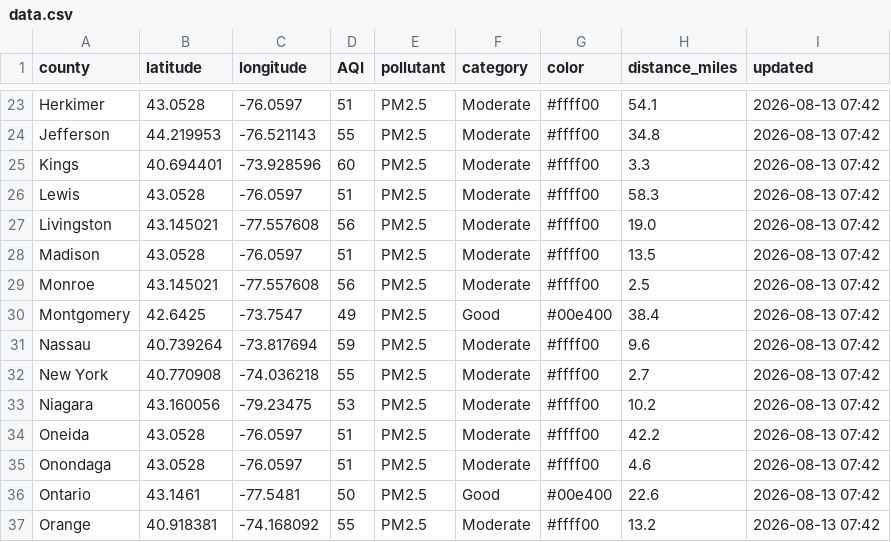
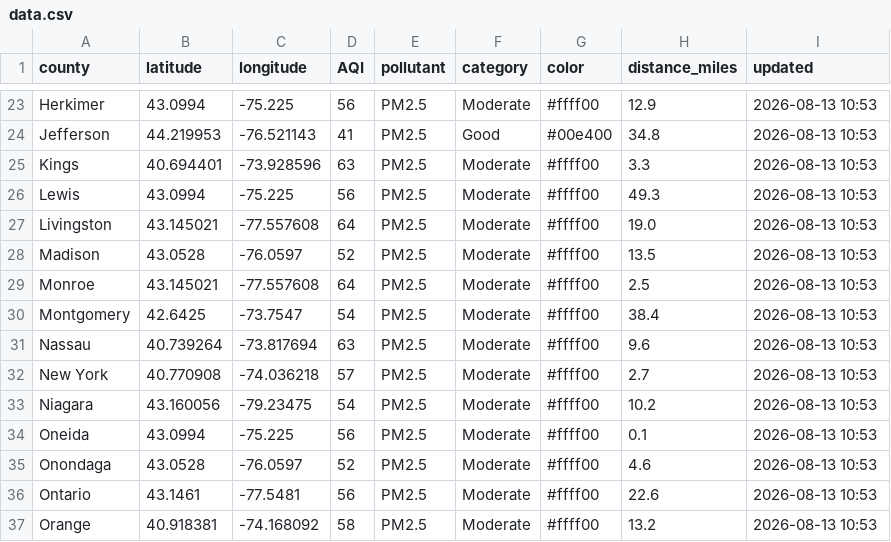
Before and after one commit to somaiyahhafeez/nyc-aqi-map, a CSV file: data.csv, drawn as a sheet; only a part is shown, gaps mark what is left out; the diff covers the shown part only; the diff names each change by its address in the sheet, - before the commit and + after, or states it on an @@ line.

```diff
--- a/data.csv
+++ b/data.csv
-B23 (latitude): 43.0528
+B23 (latitude): 43.0994
-C23 (longitude): -76.0597
+C23 (longitude): -75.225
-D23 (AQI): 51
+D23 (AQI): 56
-H23 (distance_miles): 54.1
+H23 (distance_miles): 12.9
-I23:I37 (updated): 2026-08-13 07:42
+I23:I37 (updated): 2026-08-13 10:53
-D24 (AQI): 55
+D24 (AQI): 41
-F24 (category): Moderate
+F24 (category): Good
-G24 (color): #ffff00
+G24 (color): #00e400
-D25 (AQI): 60
+D25 (AQI): 63
-B26 (latitude): 43.0528
+B26 (latitude): 43.0994
-C26 (longitude): -76.0597
+C26 (longitude): -75.225
-D26 (AQI): 51
+D26 (AQI): 56
-H26 (distance_miles): 58.3
+H26 (distance_miles): 49.3
-D27 (AQI): 56
+D27 (AQI): 64
-D28 (AQI): 51
+D28 (AQI): 52
-D29 (AQI): 56
+D29 (AQI): 64
-D30 (AQI): 49
+D30 (AQI): 54
-F30 (category): Good
+F30 (category): Moderate
-G30 (color): #00e400
+G30 (color): #ffff00
-D31 (AQI): 59
+D31 (AQI): 63
-D32 (AQI): 55
+D32 (AQI): 57
-D33 (AQI): 53
+D33 (AQI): 54
-B34 (latitude): 43.0528
+B34 (latitude): 43.0994
-C34 (longitude): -76.0597
+C34 (longitude): -75.225
-D34 (AQI): 51
+D34 (AQI): 56
-H34 (distance_miles): 42.2
+H34 (distance_miles): 0.1
-D35 (AQI): 51
+D35 (AQI): 52
-D36 (AQI): 50
+D36 (AQI): 56
-F36 (category): Good
+F36 (category): Moderate
-G36 (color): #00e400
+G36 (color): #ffff00
-D37 (AQI): 55
+D37 (AQI): 58
```
Also changed, not shown: 112 edited cells elsewhere in this file, nyc_data.csv.
